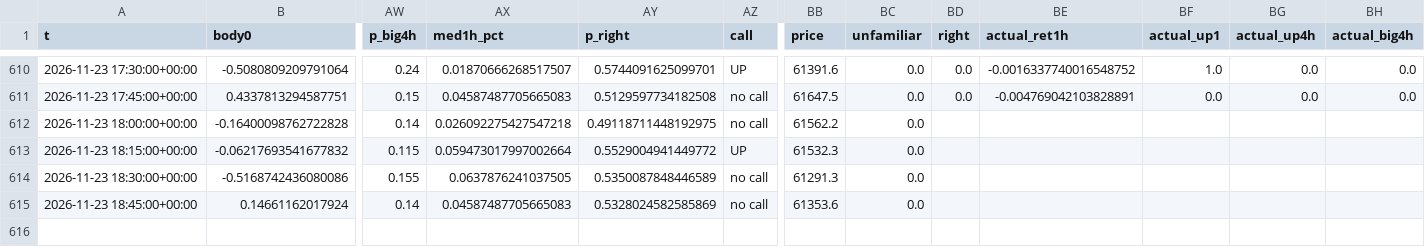
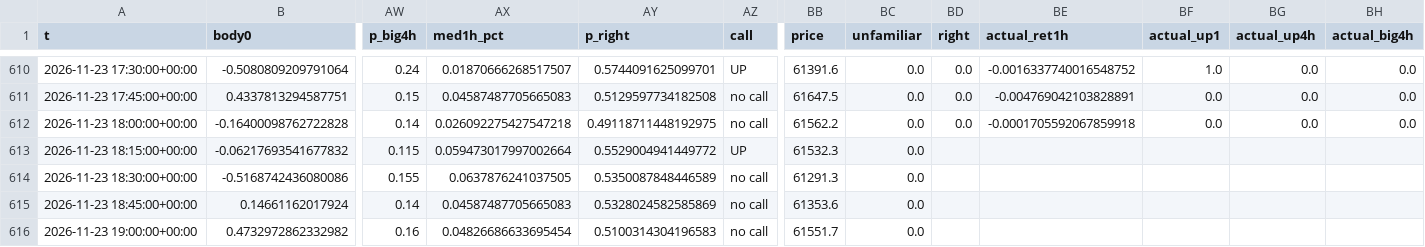
Before and after one commit to BlitzDragneel/Aura, a CSV file: memory/BTCUSD_calls.csv, drawn as a sheet; only a part is shown, gaps mark what is left out; rows hold the shown columns only; the diff names each change by its address in the sheet, - before the commit and + after, or states it on an @@ line.

```diff
--- a/memory/BTCUSD_calls.csv
+++ b/memory/BTCUSD_calls.csv
-BD612 (right): (empty)
+BD612 (right): 0.0
-BE612 (actual_ret1h): (empty)
+BE612 (actual_ret1h): -0.0001705592067859918
-BF612 (actual_up1): (empty)
+BF612 (actual_up1): 0.0
-BG612 (actual_up4h): (empty)
+BG612 (actual_up4h): 0.0
-BH612 (actual_big4h): (empty)
+BH612 (actual_big4h): 0.0
+row 616: 2026-11-23 19:00:00+00:00 | 0.4732972862332982 | 0.16 | 0.04826686633695454 | 0.5100314304196583 | no call | 61551.7 | 0.0
```
Also changed, not shown: memory/NAS100_calls.csv, memory/US30_calls.csv, 29 other files.
